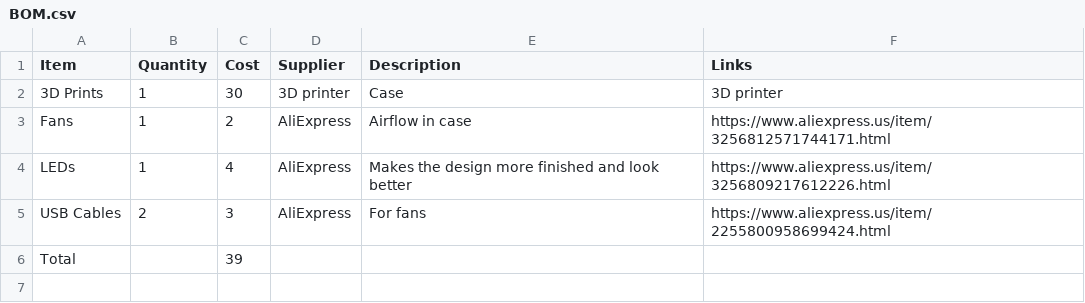
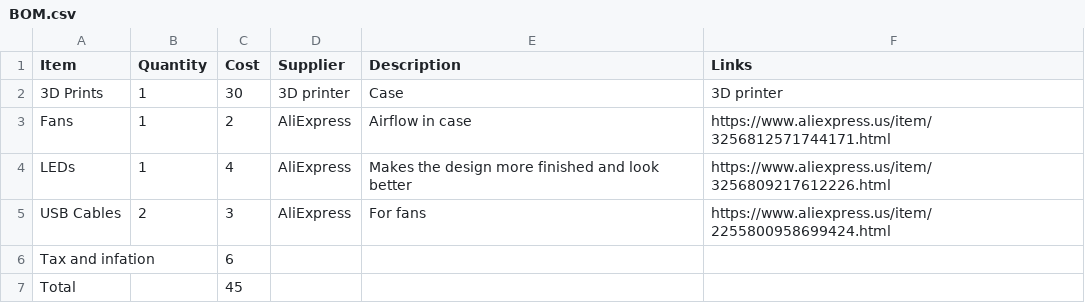
Before and after one commit to Vulcan43/Chromebook-Batocera-PC-Case, a CSV file: BOM.csv, drawn as a sheet.

Commit message:
Update BOM.csv

```diff
--- a/BOM.csv
+++ b/BOM.csv
@@ -5,2 +5,3 @@ LEDs,1,4,AliExpress,Makes the design more finished and look better,https://www.a
 USB Cables,2,3,AliExpress,For fans,https://www.aliexpress.us/item/2255800958699424.html
-Total,,39,,,
+Tax and infation,,6,,,
+Total,,45,,,
```
